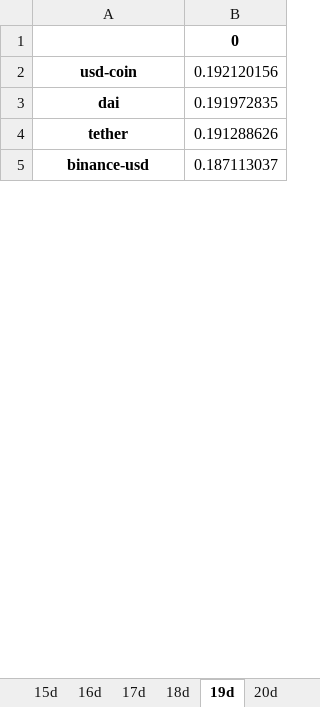
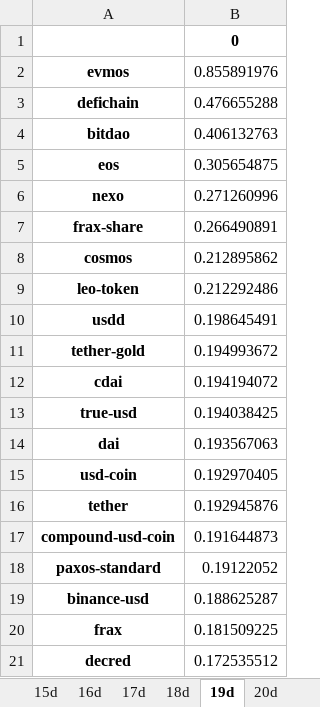
Before and after one commit to Dado-hash/Screening_bot, an Excel workbook: Bot_screening/leaderboards.xlsx, sheet 19d, drawn as a sheet; only a part is shown; values as stored, in another font and other column widths than the file's, no borders; removed rows and columns are numbered as before the commit, all else as after; the diff covers the shown part only; the diff names each change by its address in the sheet, - before the commit and + after, or states it on an @@ line.

Commit message:
File with 100 coins

```diff
--- a/Bot_screening/leaderboards.xlsx (sheet 19d)
+++ b/Bot_screening/leaderboards.xlsx (sheet 19d)
-row 2: usd-coin | 0.192120156
+row 2: evmos | 0.855891976
+row 3: defichain | 0.476655288
+row 4: bitdao | 0.406132763
+row 5: eos | 0.305654875
+row 6: nexo | 0.271260996
+row 7: frax-share | 0.266490891
+row 8: cosmos | 0.212895862
+row 9: leo-token | 0.212292486
+row 10: usdd | 0.198645491
+row 11: tether-gold | 0.194993672
+row 12: cdai | 0.194194072
+row 13: true-usd | 0.194038425
-B14: 0.191972835
+B14: 0.193567063
+row 15: usd-coin | 0.192970405
-B16: 0.191288626
+B16: 0.192945876
+row 17: compound-usd-coin | 0.191644873
+row 18: paxos-standard | 0.19122052
-B19: 0.187113037
+B19: 0.188625287
+row 20: frax | 0.181509225
+row 21: decred | 0.172535512
```
Also changed, not shown: 70 added rows, 2 removed rows and 10 edited cells elsewhere in this sheet, sheet 3d, sheet 2d, sheet 8d, sheet 1d, sheet 20d, sheet 5d, 23 more sheets, 9 other files.
